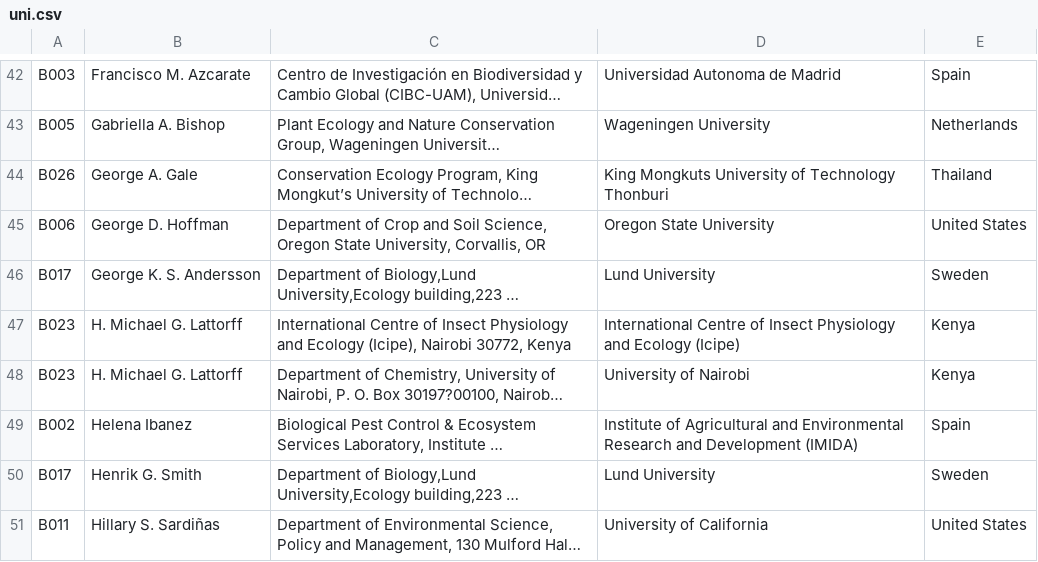
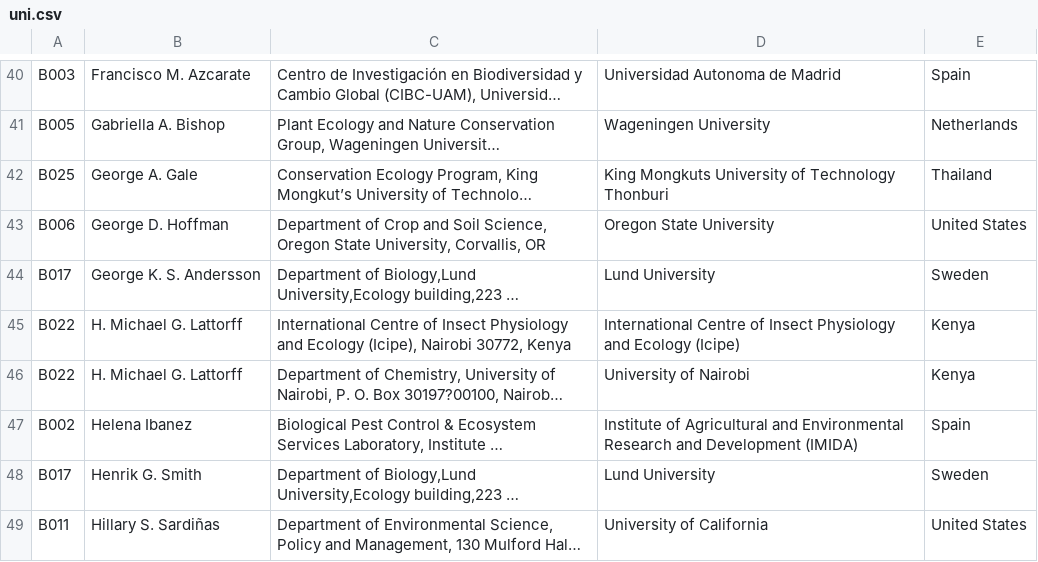
Before and after one commit to CKita/BeeFlow, a CSV file: Authors/Data/uni.csv, drawn as a sheet; only a part is shown, gaps mark what is left out; long unchanged cells end in …; addresses are those after the commit; the diff covers the shown part only; the diff names each change by its address in the sheet, - before the commit and + after, or states it on an @@ line.

```diff
--- a/Authors/Data/uni.csv
+++ b/Authors/Data/uni.csv
-A42: B026
+A42: B025
-A45:A46: B023
+A45:A46: B022
```
Also changed, not shown: 3 removed rows and 12 edited cells elsewhere in this file, Authors/Data/network_authors.csv, Bees/Data/withApis.csv, 33 other files.
